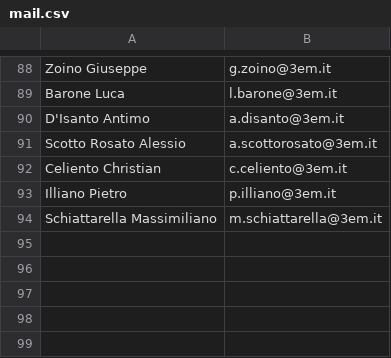
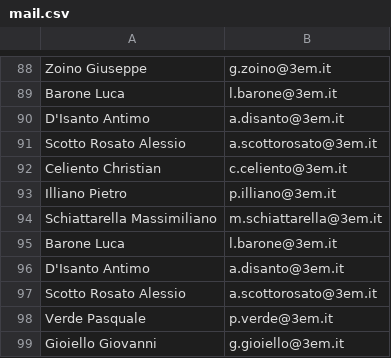
Before and after one commit to IsD4n73/BP-Sender-2.0, a CSV file: assets/resource/mail.csv, drawn as a sheet; only a part is shown, gaps mark what is left out.

Commit message:
Update mail.csv

```diff
--- a/assets/resource/mail.csv
+++ b/assets/resource/mail.csv
@@ -94 +94,6 @@ Illiano Pietro;p.illiano@3em.it
 Schiattarella Massimiliano;m.schiattarella@3em.it
+Barone Luca;l.barone@3em.it
+D'Isanto Antimo;a.disanto@3em.it
+Scotto Rosato Alessio;a.scottorosato@3em.it
+Verde Pasquale;p.verde@3em.it
+Gioiello Giovanni;g.gioiello@3em.it
```
